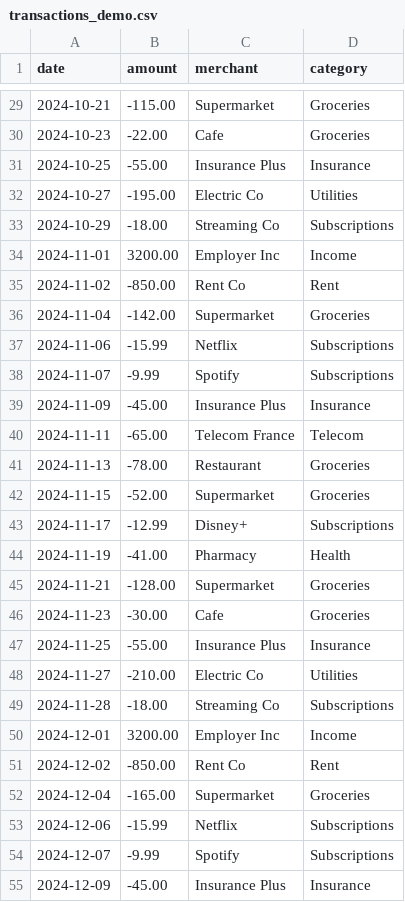
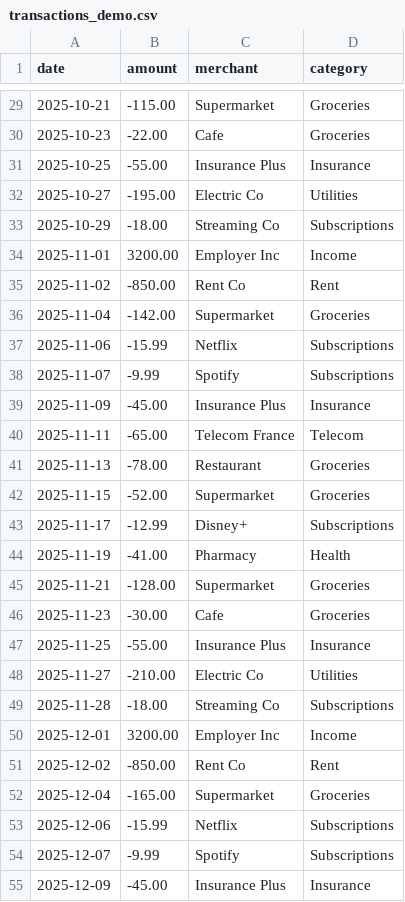
Before and after one commit to itisAliRH/vault-cfo, a CSV file: public/demo_data/transactions_demo.csv, drawn as a sheet; only a part is shown, gaps mark what is left out; the diff covers the shown part only.

```diff
--- a/public/demo_data/transactions_demo.csv
+++ b/public/demo_data/transactions_demo.csv
@@ -29,27 +29,27 @@ date,amount,merchant,category
-2024-10-21,-115.00,Supermarket,Groceries
-2024-10-23,-22.00,Cafe,Groceries
-2024-10-25,-55.00,Insurance Plus,Insurance
-2024-10-27,-195.00,Electric Co,Utilities
-2024-10-29,-18.00,Streaming Co,Subscriptions
-2024-11-01,3200.00,Employer Inc,Income
-2024-11-02,-850.00,Rent Co,Rent
-2024-11-04,-142.00,Supermarket,Groceries
-2024-11-06,-15.99,Netflix,Subscriptions
-2024-11-07,-9.99,Spotify,Subscriptions
-2024-11-09,-45.00,Insurance Plus,Insurance
-2024-11-11,-65.00,Telecom France,Telecom
-2024-11-13,-78.00,Restaurant,Groceries
-2024-11-15,-52.00,Supermarket,Groceries
-2024-11-17,-12.99,Disney+,Subscriptions
-2024-11-19,-41.00,Pharmacy,Health
-2024-11-21,-128.00,Supermarket,Groceries
-2024-11-23,-30.00,Cafe,Groceries
-2024-11-25,-55.00,Insurance Plus,Insurance
-2024-11-27,-210.00,Electric Co,Utilities
-2024-11-28,-18.00,Streaming Co,Subscriptions
-2024-12-01,3200.00,Employer Inc,Income
-2024-12-02,-850.00,Rent Co,Rent
-2024-12-04,-165.00,Supermarket,Groceries
-2024-12-06,-15.99,Netflix,Subscriptions
-2024-12-07,-9.99,Spotify,Subscriptions
-2024-12-09,-45.00,Insurance Plus,Insurance
+2025-10-21,-115.00,Supermarket,Groceries
+2025-10-23,-22.00,Cafe,Groceries
+2025-10-25,-55.00,Insurance Plus,Insurance
+2025-10-27,-195.00,Electric Co,Utilities
+2025-10-29,-18.00,Streaming Co,Subscriptions
+2025-11-01,3200.00,Employer Inc,Income
+2025-11-02,-850.00,Rent Co,Rent
+2025-11-04,-142.00,Supermarket,Groceries
+2025-11-06,-15.99,Netflix,Subscriptions
+2025-11-07,-9.99,Spotify,Subscriptions
+2025-11-09,-45.00,Insurance Plus,Insurance
+2025-11-11,-65.00,Telecom France,Telecom
+2025-11-13,-78.00,Restaurant,Groceries
+2025-11-15,-52.00,Supermarket,Groceries
+2025-11-17,-12.99,Disney+,Subscriptions
+2025-11-19,-41.00,Pharmacy,Health
+2025-11-21,-128.00,Supermarket,Groceries
+2025-11-23,-30.00,Cafe,Groceries
+2025-11-25,-55.00,Insurance Plus,Insurance
+2025-11-27,-210.00,Electric Co,Utilities
+2025-11-28,-18.00,Streaming Co,Subscriptions
+2025-12-01,3200.00,Employer Inc,Income
+2025-12-02,-850.00,Rent Co,Rent
+2025-12-04,-165.00,Supermarket,Groceries
+2025-12-06,-15.99,Netflix,Subscriptions
+2025-12-07,-9.99,Spotify,Subscriptions
+2025-12-09,-45.00,Insurance Plus,Insurance
```
Also changed, not shown: 69 edited cells elsewhere in this file.
